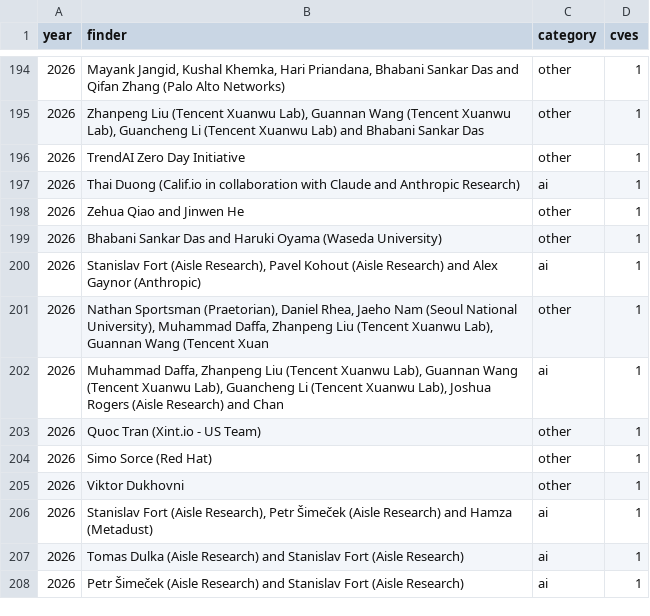
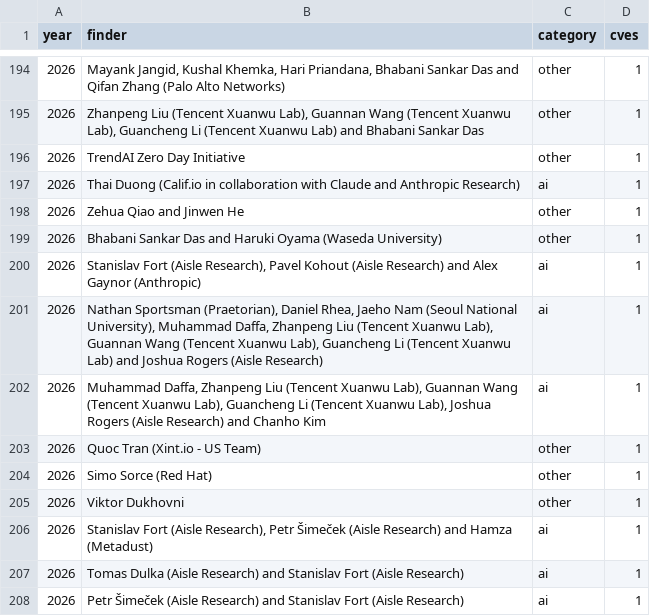
Before and after one commit to tecunningham/ai-discovery-data, a CSV file: problems/cyber-openssl/openssl-finders.csv, drawn as a sheet; only a part is shown, gaps mark what is left out.

```diff
--- a/problems/cyber-openssl/openssl-finders.csv
+++ b/problems/cyber-openssl/openssl-finders.csv
@@ -200,4 +200,4 @@ year,finder,category,cves
 2026,"Stanislav Fort (Aisle Research), Pavel Kohout (Aisle Research) and Alex Gaynor (Anthropic)",ai,1
-2026,"Nathan Sportsman (Praetorian), Daniel Rhea, Jaeho Nam (Seoul National University), Muhammad Daffa, Zhanpeng Liu (Tencent Xuanwu Lab), Guannan Wang (Tencent Xuan",other,1
-2026,"Muhammad Daffa, Zhanpeng Liu (Tencent Xuanwu Lab), Guannan Wang (Tencent Xuanwu Lab), Guancheng Li (Tencent Xuanwu Lab), Joshua Rogers (Aisle Research) and Chan",ai,1
+2026,"Nathan Sportsman (Praetorian), Daniel Rhea, Jaeho Nam (Seoul National University), Muhammad Daffa, Zhanpeng Liu (Tencent Xuanwu Lab), Guannan Wang (Tencent Xuanwu Lab), Guancheng Li (Tencent Xuanwu Lab) and Joshua Rogers (Aisle Research)",ai,1
+2026,"Muhammad Daffa, Zhanpeng Liu (Tencent Xuanwu Lab), Guannan Wang (Tencent Xuanwu Lab), Guancheng Li (Tencent Xuanwu Lab), Joshua Rogers (Aisle Research) and Chanho Kim",ai,1
 2026,Quoc Tran (Xint.io - US Team),other,1
```
Also changed, not shown: problems/cyber-firefox/firefox-advisories.csv, problems/cyber-openssl/openssl-vulnerabilities.csv, 11 other files.
